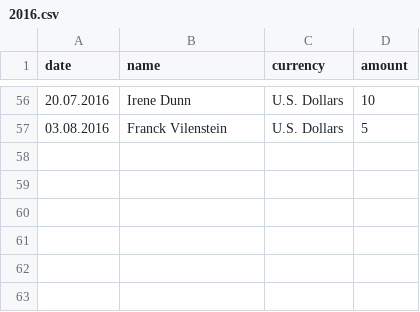
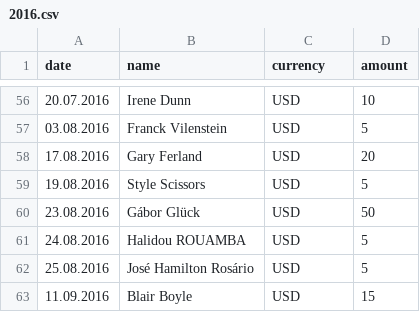
Before and after one commit to moneymanagerex/sponsors, a CSV file: 2016.csv, drawn as a sheet; only a part is shown, gaps mark what is left out; the diff covers the shown part only.

```diff
--- a/2016.csv
+++ b/2016.csv
@@ -56,2 +56,8 @@ date, name, currency, amount
-20.07.2016,Irene Dunn,U.S. Dollars,10
-03.08.2016,Franck Vilenstein,U.S. Dollars,5
+20.07.2016,Irene Dunn,USD,10
+03.08.2016,Franck Vilenstein,USD,5
+17.08.2016,Gary Ferland,USD,20
+19.08.2016,Style Scissors,USD,5
+23.08.2016,Gábor Glück,USD,50
+24.08.2016,Halidou ROUAMBA,USD,5
+25.08.2016,José Hamilton Rosário,USD,5
+11.09.2016,Blair Boyle,USD,15
```
Also changed, not shown: 54 edited cells elsewhere in this file.
